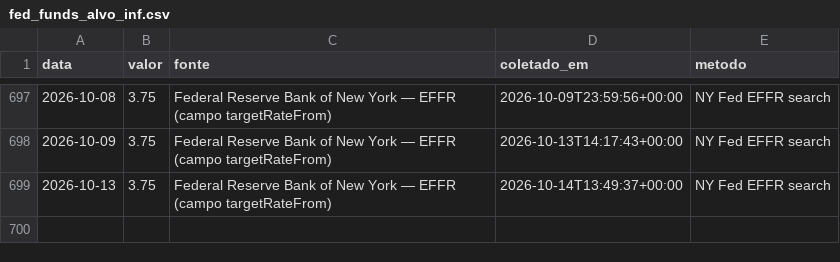
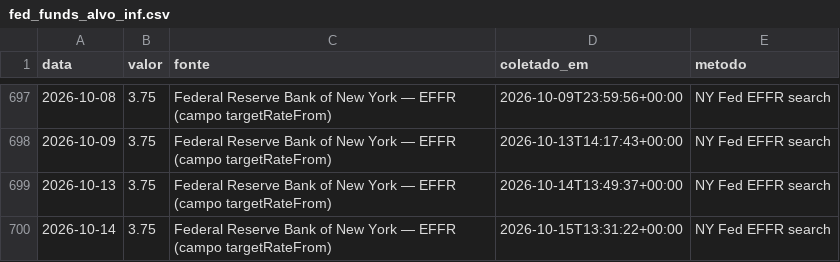
Before and after one commit to rjguimaraes/daily-brief, a CSV file: data/series/fed_funds_alvo_inf.csv, drawn as a sheet; only a part is shown, gaps mark what is left out; the diff names each change by its address in the sheet, - before the commit and + after, or states it on an @@ line.

```diff
--- a/data/series/fed_funds_alvo_inf.csv
+++ b/data/series/fed_funds_alvo_inf.csv
+row 700: 2026-10-14 | 3.75 | Federal Reserve Bank of New York — EFFR (campo targetRateFrom) | 2026-10-15T13:31:22+00:00 | NY Fed EFFR search
```
Also changed, not shown: data/series/fed_funds_alvo_sup.csv, data/series/fed_funds_efetiva.csv, 6 other files.
